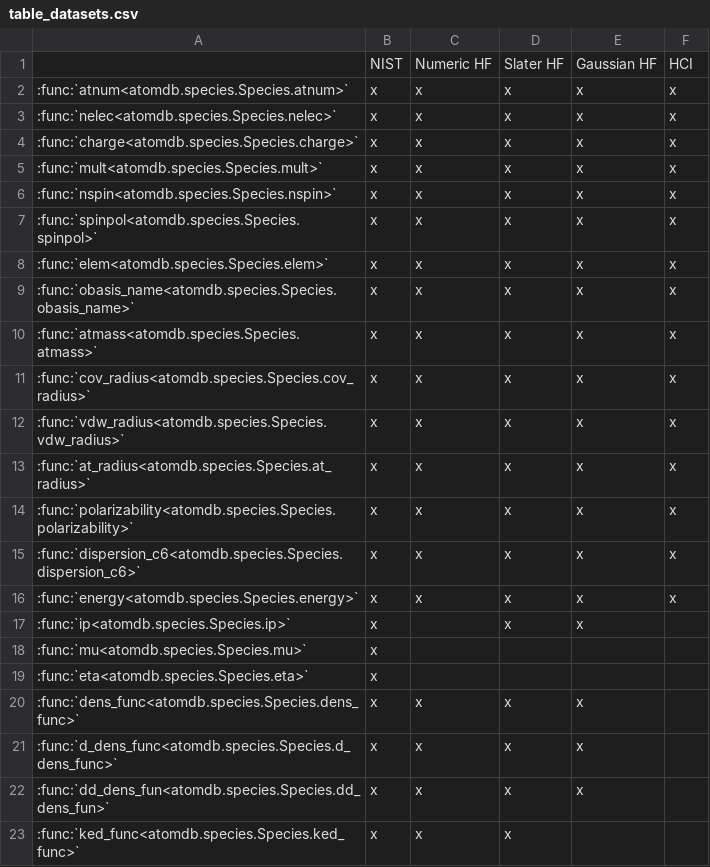
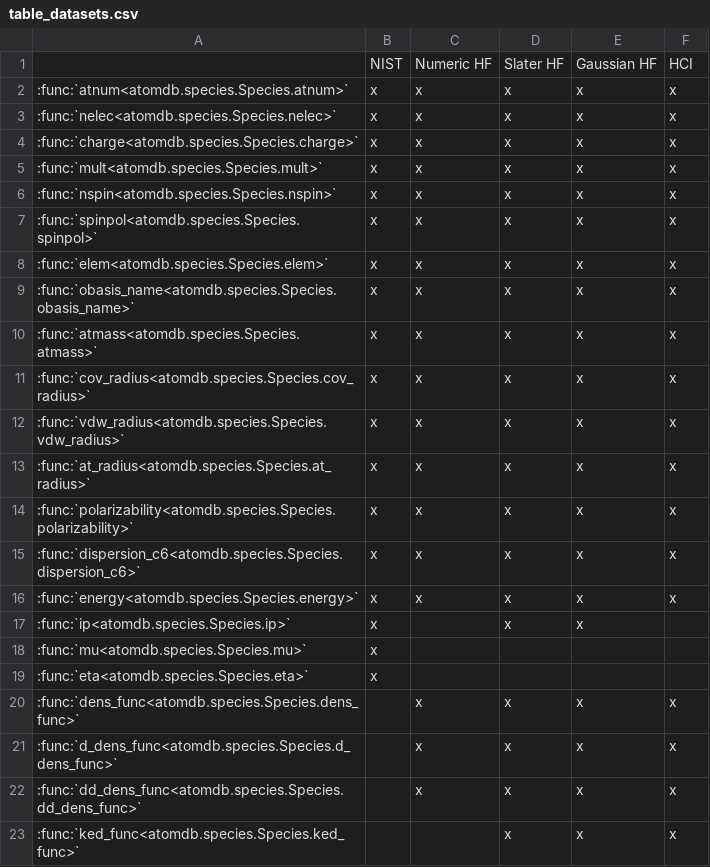
Before and after one commit to theochem/AtomDB, a CSV file: docs/source/table_datasets.csv, drawn as a sheet.

Commit message:
Slight fix to web site table of available properties.

```diff
--- a/docs/source/table_datasets.csv
+++ b/docs/source/table_datasets.csv
@@ -19,5 +19,5 @@
 :func:`eta<atomdb.species.Species.eta>`;x;;;;
-:func:`dens_func<atomdb.species.Species.dens_func>`;x;x;x;x
-:func:`d_dens_func<atomdb.species.Species.d_dens_func>`;x;x;x;x
-:func:`dd_dens_fun<atomdb.species.Species.dd_dens_fun>`;x;x;x;x
-:func:`ked_func<atomdb.species.Species.ked_func>`;x;x;x
+:func:`dens_func<atomdb.species.Species.dens_func>`;;x;x;x;x
+:func:`d_dens_func<atomdb.species.Species.d_dens_func>`;;x;x;x;x
+:func:`dd_dens_func<atomdb.species.Species.dd_dens_func>`;;x;x;x;x
+:func:`ked_func<atomdb.species.Species.ked_func>`;;;x;x;x
```
